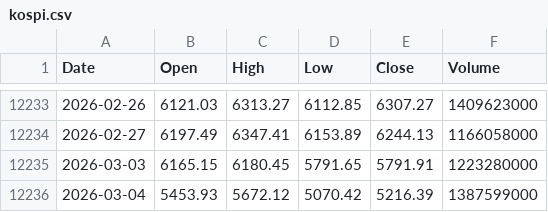
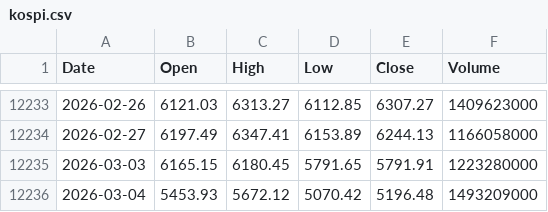
Before and after one commit to dodongmoon/kospi, a CSV file: docs/data/kospi.csv, drawn as a sheet; only a part is shown, gaps mark what is left out.

Commit message:
chore: refresh KOSPI data for 2026-03-04 revised close (2)

```diff
--- a/docs/data/kospi.csv
+++ b/docs/data/kospi.csv
@@ -12235,2 +12235,2 @@ Date,Open,High,Low,Close,Volume
 2026-03-03,6165.15,6180.45,5791.65,5791.91,1223280000
-2026-03-04,5453.93,5672.12,5070.42,5216.39,1387599000
+2026-03-04,5453.93,5672.12,5070.42,5196.48,1493209000
```
Also changed, not shown: public/data/kospi.csv.
